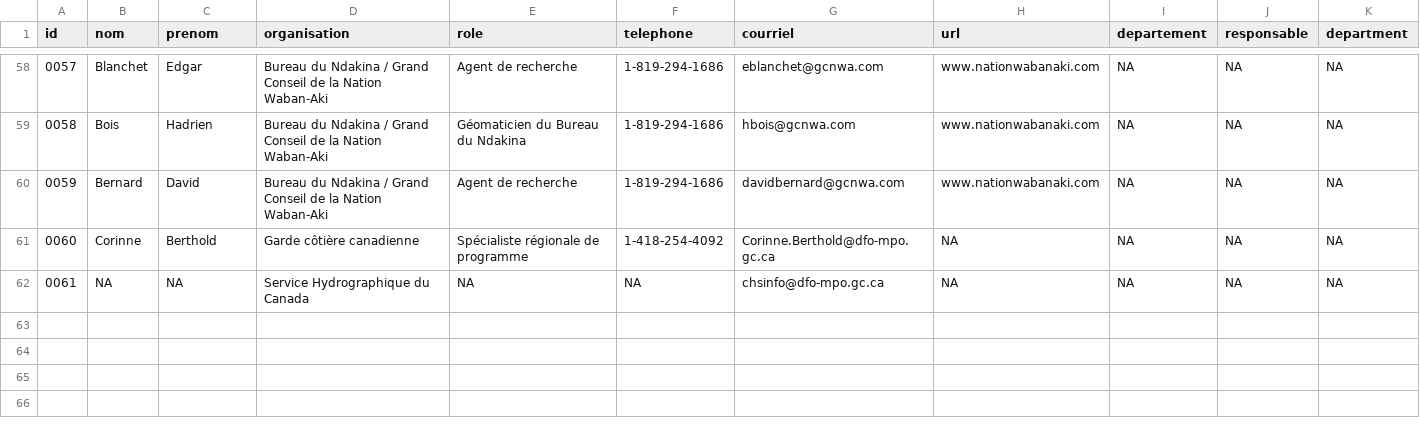
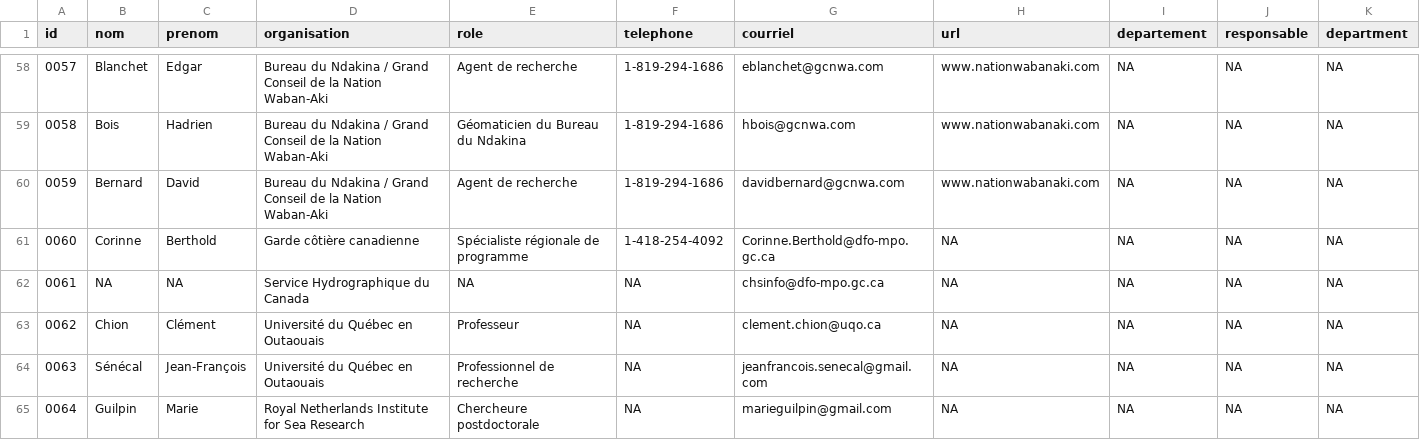
Before and after one commit to EffetsCumulatifsNavigation/ceanav, a CSV file: data/data-contact/contact.csv, drawn as a sheet; only a part is shown, gaps mark what is left out; the diff names each change by its address in the sheet, - before the commit and + after, or states it on an @@ line.

Commit message:
add additional contacts

```diff
--- a/data/data-contact/contact.csv
+++ b/data/data-contact/contact.csv
+row 63: 0062 | Chion | Clément | Université du Québec en Outaouais | Professeur | NA | clement.chion@uqo.ca | NA | NA | NA | NA
+row 64: 0063 | Sénécal | Jean-François | Université du Québec en Outaouais | Professionnel de recherche | NA | jeanfrancois.senecal@gmail.com | NA | NA | NA | NA
+row 65: 0064 | Guilpin | Marie | Royal Netherlands Institute for Sea Research | Chercheure postdoctorale | NA | marieguilpin@gmail.com | NA | NA | NA | NA
```
Also changed, not shown: 3 other files.
